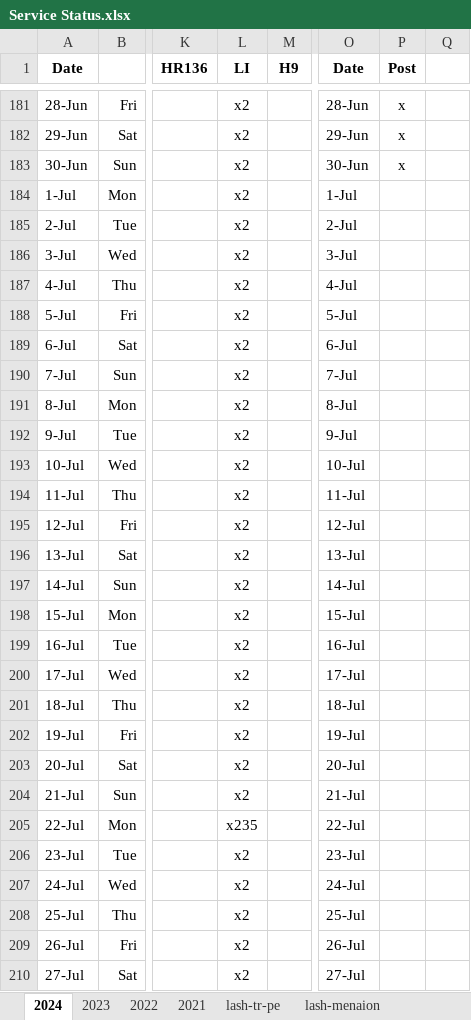
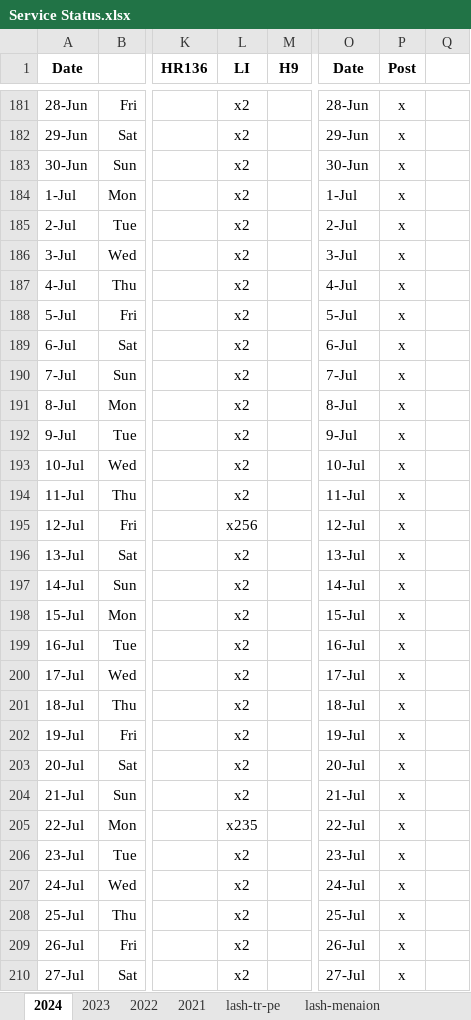
Before and after one commit to AGES-Initiatives/ages-alwb-system, an Excel workbook: net.ages.liturgical.workbench.system/MyWorkFiles/Service Status.xlsx, sheet 2024, drawn as a sheet; only a part is shown, gaps mark what is left out; values as stored, in another font and other column widths than the file's, no borders; the diff covers the shown part only; the diff names each change by its address in the sheet, - before the commit and + after, or states it on an @@ line.

```diff
--- a/net.ages.liturgical.workbench.system/MyWorkFiles/Service Status.xlsx (sheet 2024)
+++ b/net.ages.liturgical.workbench.system/MyWorkFiles/Service Status.xlsx (sheet 2024)
-P184:P210 (Post): (empty)
+P184:P210 (Post): x
-L195 (LI): x2
+L195 (LI): x256
```
Also changed, not shown: 35 edited cells elsewhere in this sheet, 1 other file.
